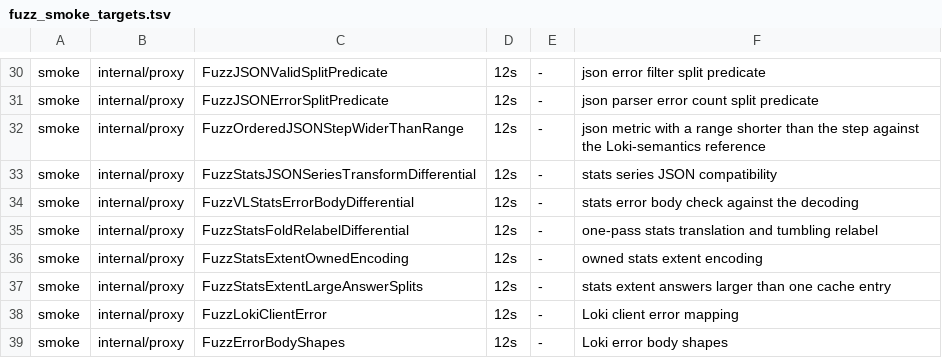
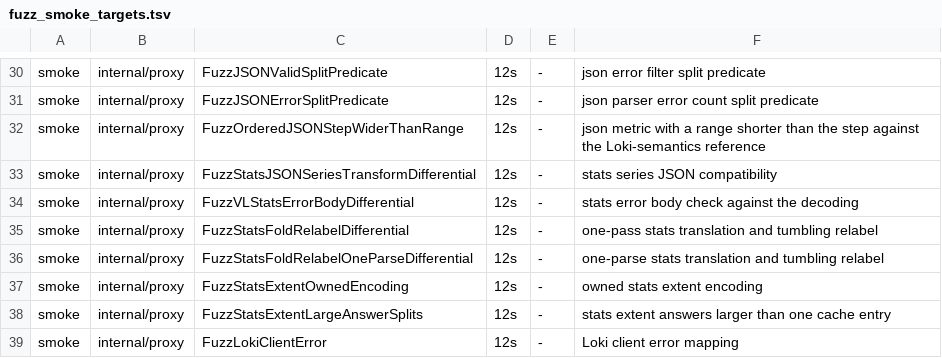
Before and after one commit to ReliablyObserve/loki-vl-proxy, a TSV file: scripts/ci/fuzz_smoke_targets.tsv, drawn as a sheet; only a part is shown, gaps mark what is left out; the shorter side is filled out with more unchanged rows.

Commit message:
perf: translate and relabel a range-equals-step answer in one parse
A metric whose range equals the step (sum without (pod) of a 1m count over
24h at Grafana's 60 s step, a Logs Drilldown breakdown) is fetched one window
early and every bucket is relabelled to Loki's evaluation time. An answer
within the pooled parser's 1 MiB bound was parsed and rewritten twice: once
to translate its labels, then the translated answer was parsed whole again
for the relabel.

Each series is now translated and relabelled as it is written, in one parse.
The parts the two passes wrote and read back (a series' labels, the
resultType, the stats block) are written, read and written again the same
way, so answers are the two passes' bytes, but for the order of a series'
labels, which the translation writes in map order on every path. The series
limit applies to the translated answer as before. An answer the one parse
cannot rewrite exactly and an answer over the bound take the earlier paths;
the bound is unchanged.

```diff
--- a/scripts/ci/fuzz_smoke_targets.tsv
+++ b/scripts/ci/fuzz_smoke_targets.tsv
@@ -35,2 +35,3 @@ smoke	internal/proxy	FuzzVLStatsErrorBodyDifferential	12s	-	stats error body che
 smoke	internal/proxy	FuzzStatsFoldRelabelDifferential	12s	-	one-pass stats translation and tumbling relabel
+smoke	internal/proxy	FuzzStatsFoldRelabelOneParseDifferential	12s	-	one-parse stats translation and tumbling relabel
 smoke	internal/proxy	FuzzStatsExtentOwnedEncoding	12s	-	owned stats extent encoding
```
Also changed, not shown: 8 other files.
